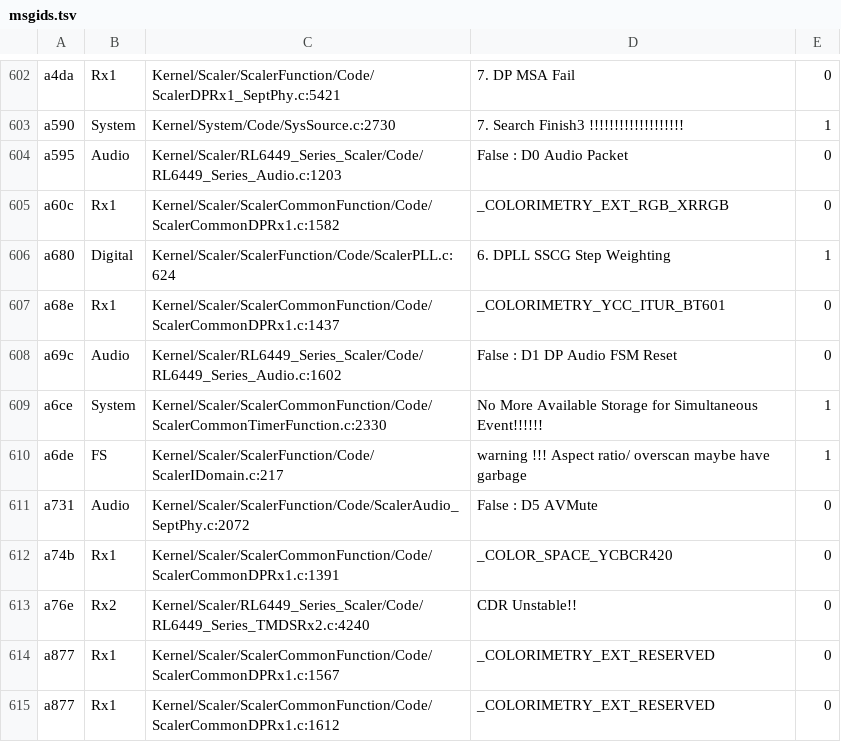
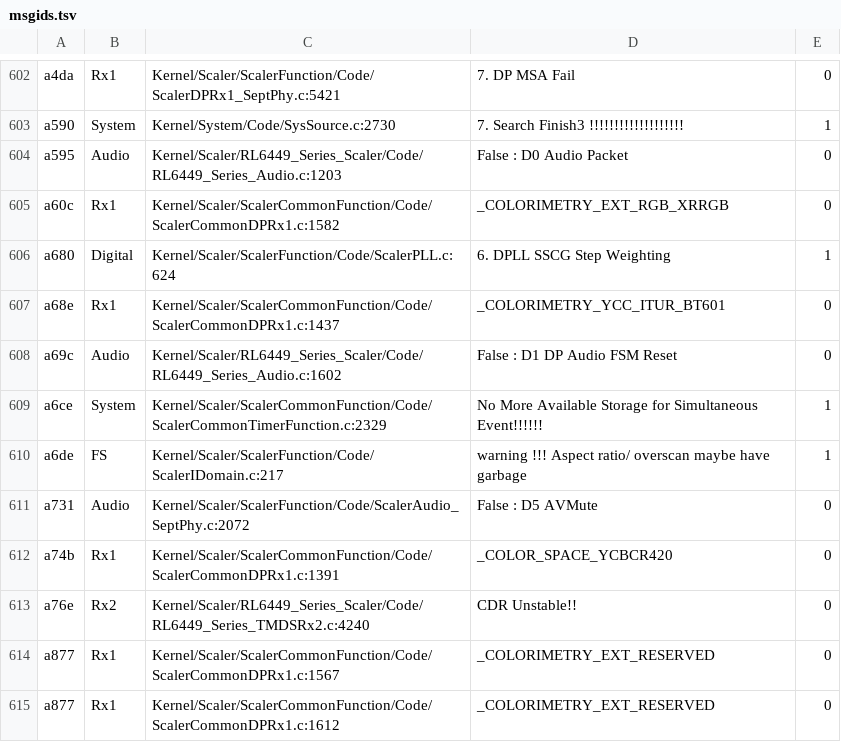
Before and after one commit to awto-au/awto-ddc, a TSV file: fw/msgids.tsv, drawn as a sheet; only a part is shown, gaps mark what is left out.

```diff
--- a/fw/msgids.tsv
+++ b/fw/msgids.tsv
@@ -608,3 +608,3 @@ a68e	Rx1	Kernel/Scaler/ScalerCommonFunction/Code/ScalerCommonDPRx1.c:1437	_COLOR
 a69c	Audio	Kernel/Scaler/RL6449_Series_Scaler/Code/RL6449_Series_Audio.c:1602	False : D1 DP Audio FSM Reset	0
-a6ce	System	Kernel/Scaler/ScalerCommonFunction/Code/ScalerCommonTimerFunction.c:2330	No More Available Storage for Simultaneous Event!!!!!!	1
+a6ce	System	Kernel/Scaler/ScalerCommonFunction/Code/ScalerCommonTimerFunction.c:2329	No More Available Storage for Simultaneous Event!!!!!!	1
 a6de	FS	Kernel/Scaler/ScalerFunction/Code/ScalerIDomain.c:217	warning !!! Aspect ratio/ overscan maybe have garbage	1
```
Also changed, not shown: 5 other files.
